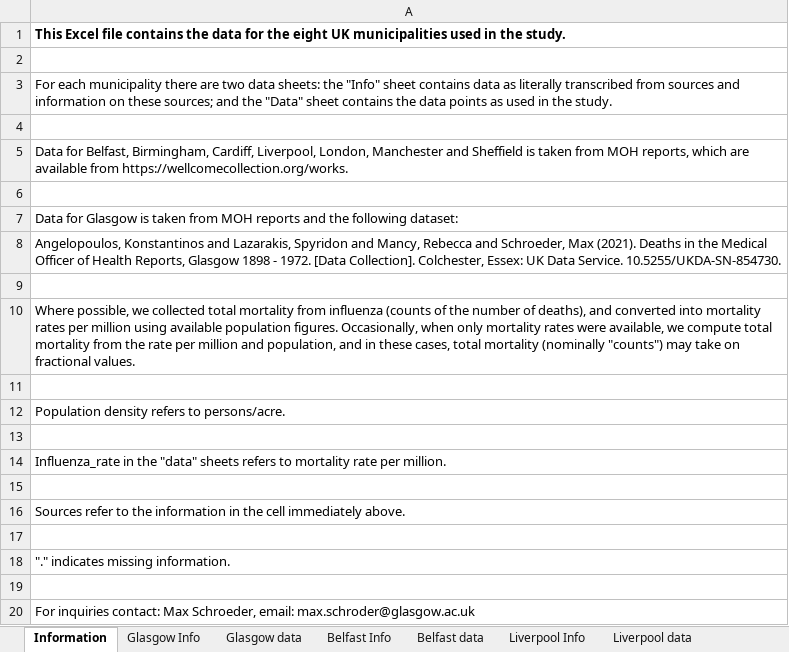
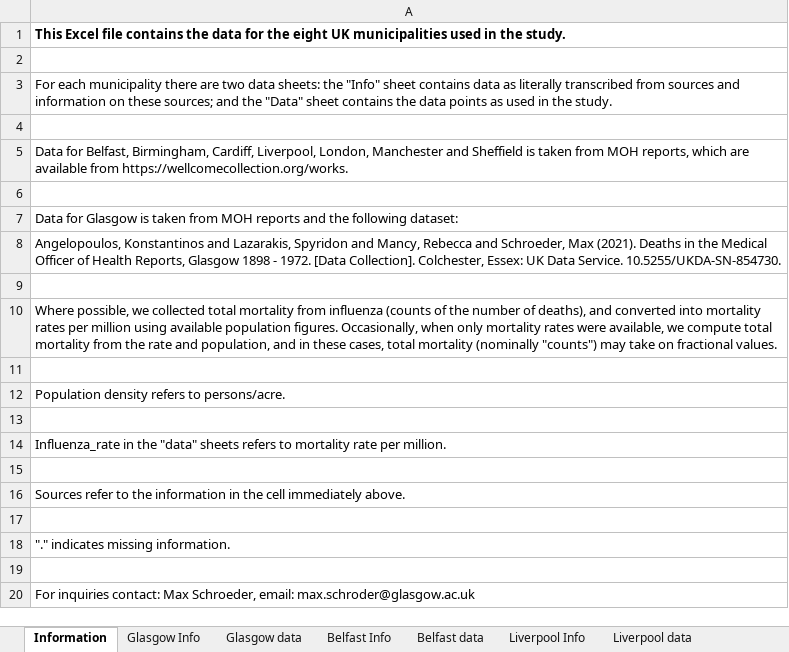
Before and after one commit to maxschr90/Schroeder-et-al.-2021--How-long-do-pandemics-last-, an Excel workbook: Data/UK_Cities_Mortality_Data.xlsx, sheet Information, drawn as a sheet; values as stored, in another font and other column widths than the file's, no borders; 4 other sheets too large or unreadable and not compared; the diff names each change by its address in the sheet, - before the commit and + after, or states it on an @@ line.

Commit message:
Update UK_Cities_Mortality_Data.xlsx

```diff
--- a/Data/UK_Cities_Mortality_Data.xlsx (sheet Information)
+++ b/Data/UK_Cities_Mortality_Data.xlsx (sheet Information)
-A10: …the rate per million and population,…
+A10: …the rate and population,…
```
